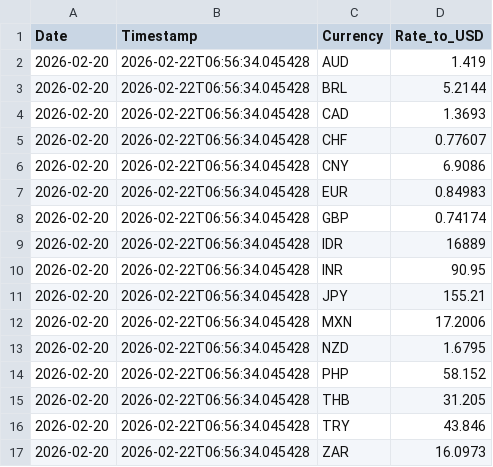
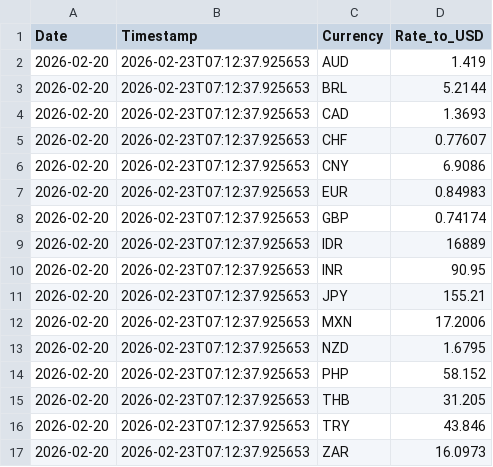
Before and after one commit to regitazakia/currency-comm-daily, a CSV file: data/currency_rates/2026-02-20.csv, drawn as a sheet.

```diff
--- a/data/currency_rates/2026-02-20.csv
+++ b/data/currency_rates/2026-02-20.csv
@@ -1,17 +1,17 @@
 Date,Timestamp,Currency,Rate_to_USD
-2026-02-20,2026-02-22T06:56:34.045428,AUD,1.419
-2026-02-20,2026-02-22T06:56:34.045428,BRL,5.2144
-2026-02-20,2026-02-22T06:56:34.045428,CAD,1.3693
-2026-02-20,2026-02-22T06:56:34.045428,CHF,0.77607
-2026-02-20,2026-02-22T06:56:34.045428,CNY,6.9086
-2026-02-20,2026-02-22T06:56:34.045428,EUR,0.84983
-2026-02-20,2026-02-22T06:56:34.045428,GBP,0.74174
-2026-02-20,2026-02-22T06:56:34.045428,IDR,16889
-2026-02-20,2026-02-22T06:56:34.045428,INR,90.95
-2026-02-20,2026-02-22T06:56:34.045428,JPY,155.21
-2026-02-20,2026-02-22T06:56:34.045428,MXN,17.2006
-2026-02-20,2026-02-22T06:56:34.045428,NZD,1.6795
-2026-02-20,2026-02-22T06:56:34.045428,PHP,58.152
-2026-02-20,2026-02-22T06:56:34.045428,THB,31.205
-2026-02-20,2026-02-22T06:56:34.045428,TRY,43.846
-2026-02-20,2026-02-22T06:56:34.045428,ZAR,16.0973
+2026-02-20,2026-02-23T07:12:37.925653,AUD,1.419
+2026-02-20,2026-02-23T07:12:37.925653,BRL,5.2144
+2026-02-20,2026-02-23T07:12:37.925653,CAD,1.3693
+2026-02-20,2026-02-23T07:12:37.925653,CHF,0.77607
+2026-02-20,2026-02-23T07:12:37.925653,CNY,6.9086
+2026-02-20,2026-02-23T07:12:37.925653,EUR,0.84983
+2026-02-20,2026-02-23T07:12:37.925653,GBP,0.74174
+2026-02-20,2026-02-23T07:12:37.925653,IDR,16889
+2026-02-20,2026-02-23T07:12:37.925653,INR,90.95
+2026-02-20,2026-02-23T07:12:37.925653,JPY,155.21
+2026-02-20,2026-02-23T07:12:37.925653,MXN,17.2006
+2026-02-20,2026-02-23T07:12:37.925653,NZD,1.6795
+2026-02-20,2026-02-23T07:12:37.925653,PHP,58.152
+2026-02-20,2026-02-23T07:12:37.925653,THB,31.205
+2026-02-20,2026-02-23T07:12:37.925653,TRY,43.846
+2026-02-20,2026-02-23T07:12:37.925653,ZAR,16.0973
```
Also changed, not shown: data/currency_rates/history.csv, data/currency_rates/latest.csv, 5 other files.
